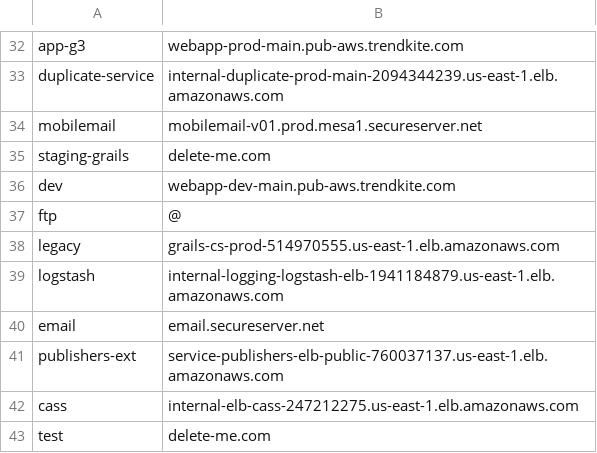
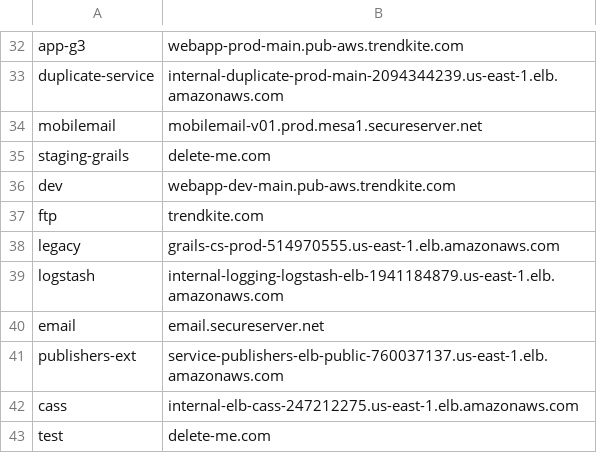
Before and after one commit to chilljoy/PythonScripts, a CSV file: cnames.csv, drawn as a sheet; only a part is shown, gaps mark what is left out.

Commit message:
added list w/ all AMZ DNS

```diff
--- a/cnames.csv
+++ b/cnames.csv
@@ -36,3 +36,3 @@ staging-grails,delete-me.com
 dev,webapp-dev-main.pub-aws.trendkite.com
-ftp,@
+ftp,trendkite.com
 legacy,grails-cs-prod-514970555.us-east-1.elb.amazonaws.com
```
Also changed, not shown: 1 other file.
